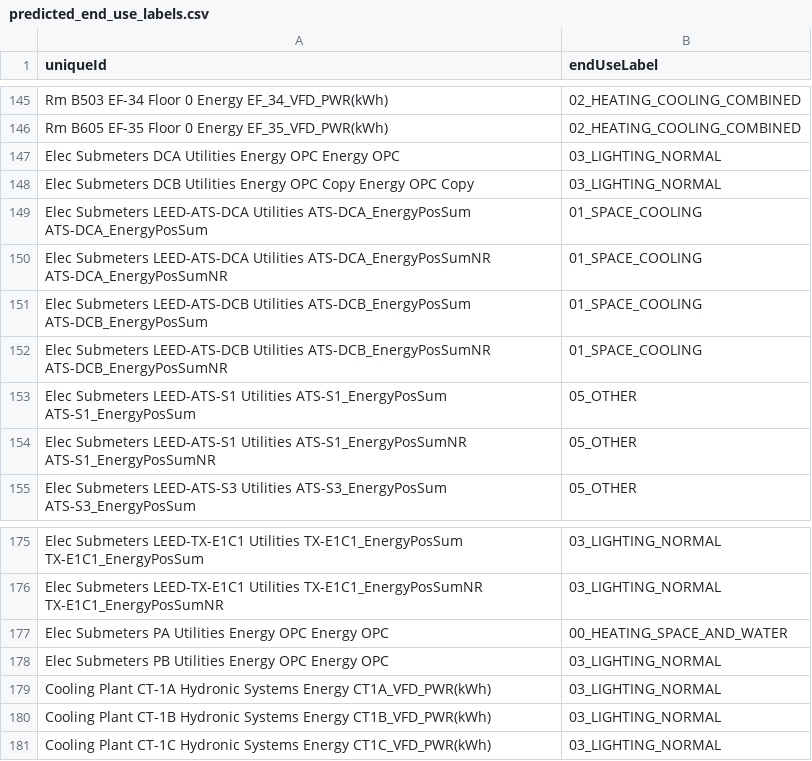
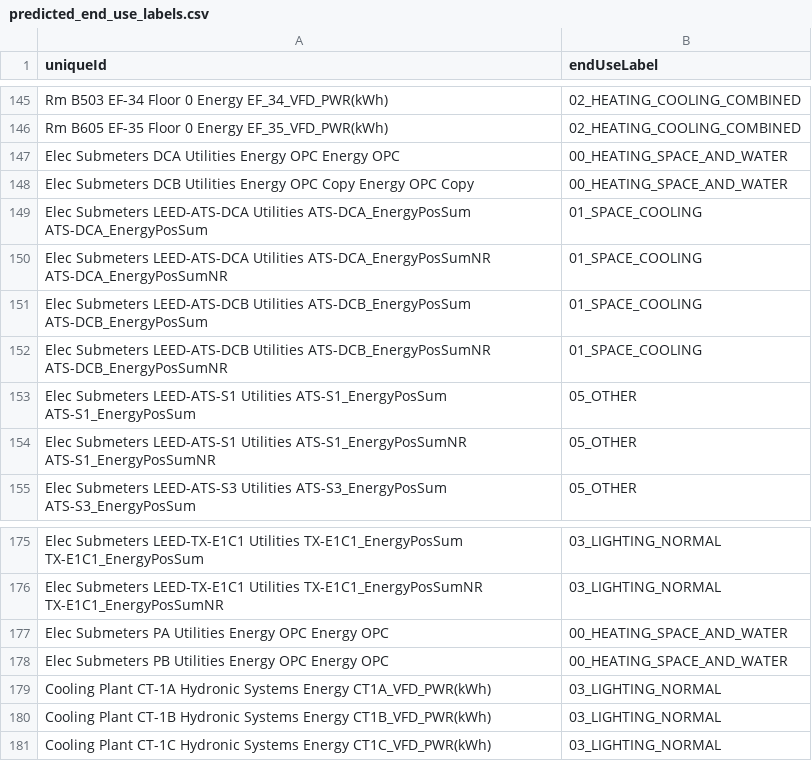
Before and after one commit to UBC-UrbanDataLab/Classifying-End-Use-MDS2020, a CSV file: data/csv_outputs/predicted_end_use_labels.csv, drawn as a sheet; only a part is shown, gaps mark what is left out.

```diff
--- a/data/csv_outputs/predicted_end_use_labels.csv
+++ b/data/csv_outputs/predicted_end_use_labels.csv
@@ -146,4 +146,4 @@ Rm B503 EF-34 Floor 0 Energy EF_34_VFD_PWR(kWh),02_HEATING_COOLING_COMBINED
 Rm B605 EF-35 Floor 0 Energy EF_35_VFD_PWR(kWh),02_HEATING_COOLING_COMBINED
-Elec Submeters DCA Utilities Energy OPC Energy OPC,03_LIGHTING_NORMAL
-Elec Submeters DCB Utilities Energy OPC Copy Energy OPC Copy,03_LIGHTING_NORMAL
+Elec Submeters DCA Utilities Energy OPC Energy OPC,00_HEATING_SPACE_AND_WATER
+Elec Submeters DCB Utilities Energy OPC Copy Energy OPC Copy,00_HEATING_SPACE_AND_WATER
 Elec Submeters LEED-ATS-DCA Utilities ATS-DCA_EnergyPosSum ATS-DCA_EnergyPosSum,01_SPACE_COOLING
@@ -177,3 +177,3 @@ Elec Submeters LEED-TX-E1C1 Utilities TX-E1C1_EnergyPosSumNR TX-E1C1_EnergyPosSu
 Elec Submeters PA Utilities Energy OPC Energy OPC,00_HEATING_SPACE_AND_WATER
-Elec Submeters PB Utilities Energy OPC Energy OPC,03_LIGHTING_NORMAL
+Elec Submeters PB Utilities Energy OPC Energy OPC,00_HEATING_SPACE_AND_WATER
 Cooling Plant CT-1A Hydronic Systems Energy CT1A_VFD_PWR(kWh),03_LIGHTING_NORMAL
```
Also changed, not shown: data/csv_outputs/step1_clustering_phase_output.csv, data/csv_outputs/step2_aggregated_ec_data_output.csv, 6 other files.
